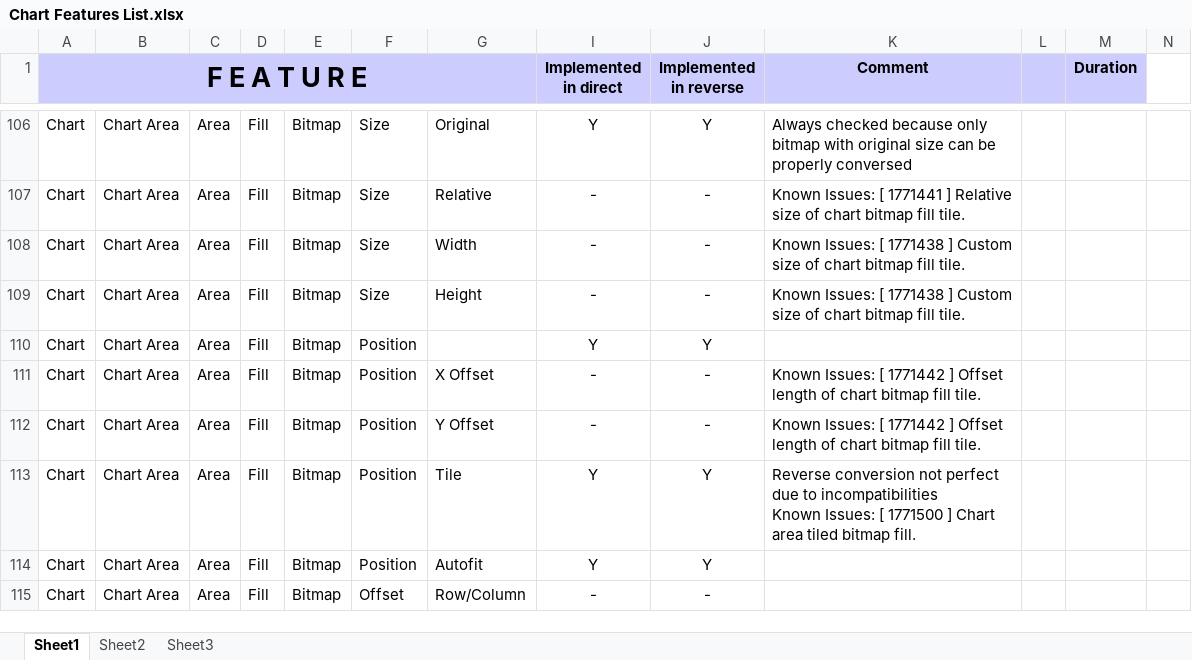
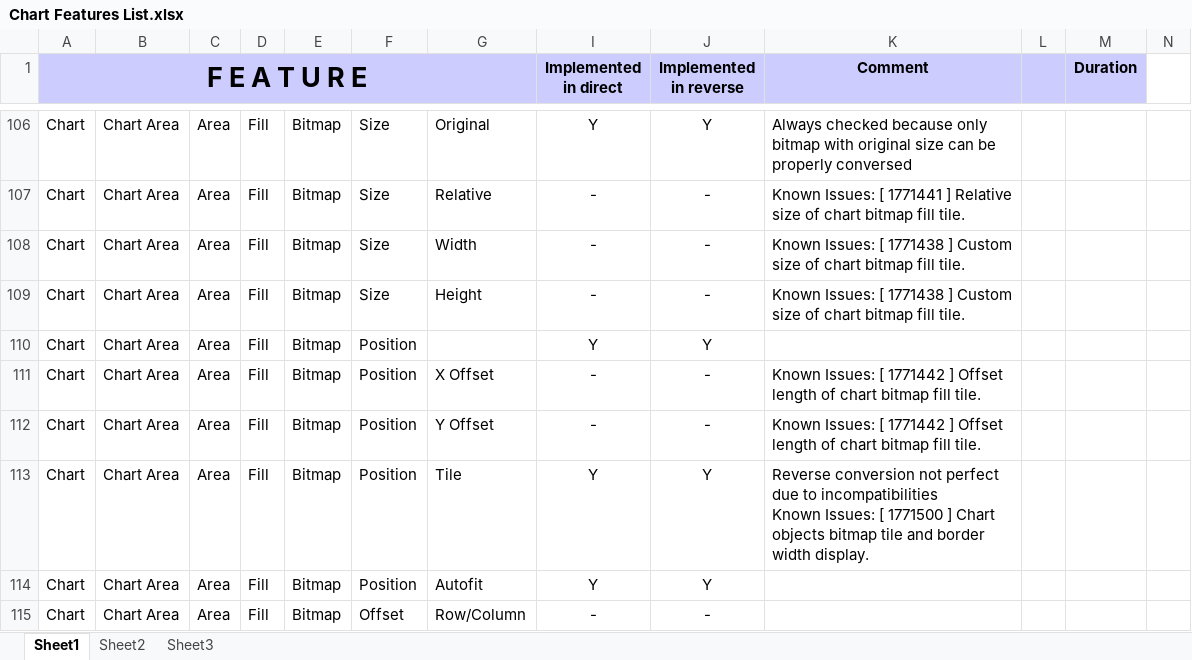
Before and after one commit to svn2github/zlib123, an Excel workbook: docs/Developer documentation/Chart Features List.xlsx, sheet Sheet1, drawn as a sheet; only a part is shown, gaps mark what is left out; values as stored, in another font and other column widths than the file's, no borders; conditional formats not drawn; the diff covers the shown part only; the diff names each change by its address in the sheet, - before the commit and + after, or states it on an @@ line.

Commit message:
Added feature: Chart Wall -> Lines. Added feature: Chart Wall -> Area.
git-svn-id: http://svn.code.sf.net/p/odf-converter/code/trunk@3255 24c45a59-3718-0410-950f-d1d872dd8675

```diff
--- a/docs/Developer documentation/Chart Features List.xlsx (sheet Sheet1)
+++ b/docs/Developer documentation/Chart Features List.xlsx (sheet Sheet1)
-K113 (Comment): …] Chart area tiled bitmap fill.
+K113 (Comment): …] Chart objects bitmap tile and border width display.
```
Also changed, not shown: 42 edited cells elsewhere in this sheet, 2 other files.
